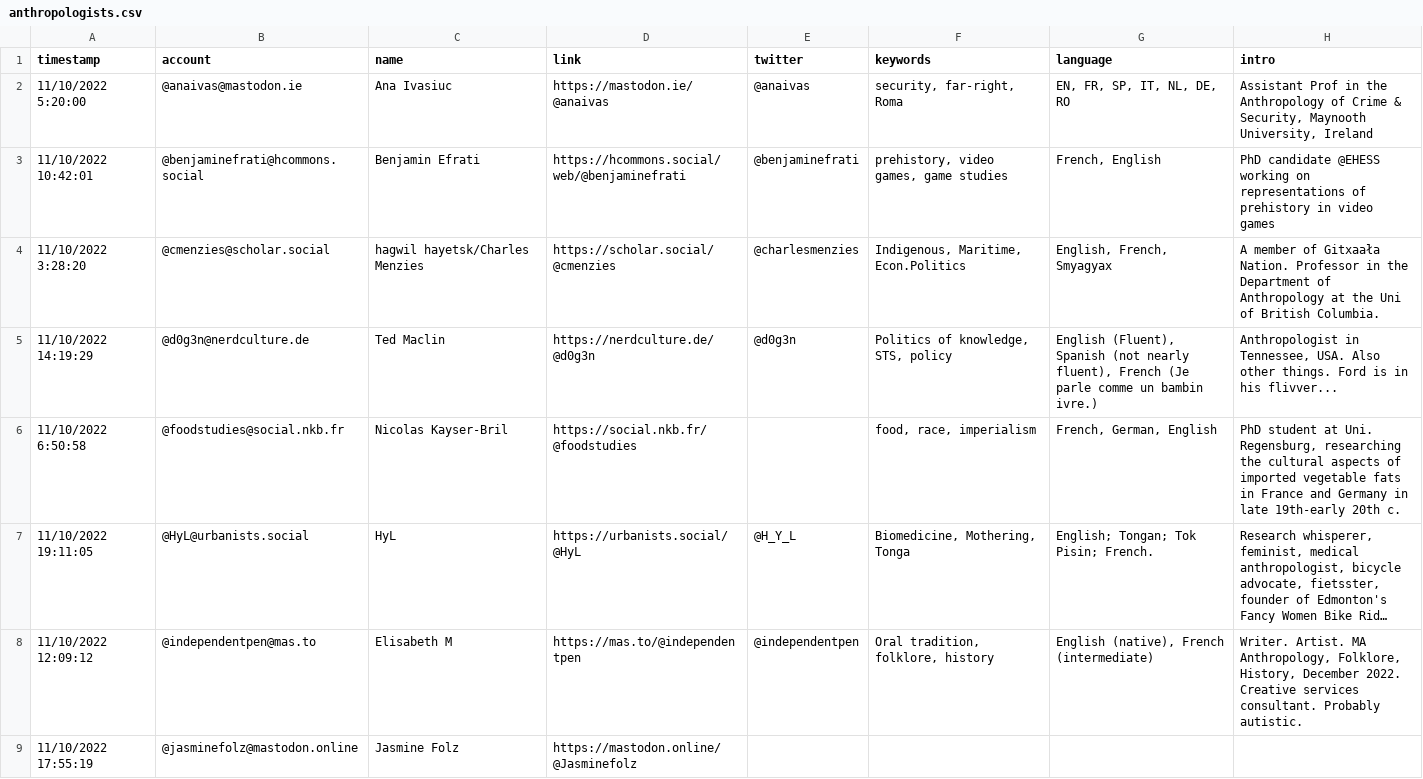
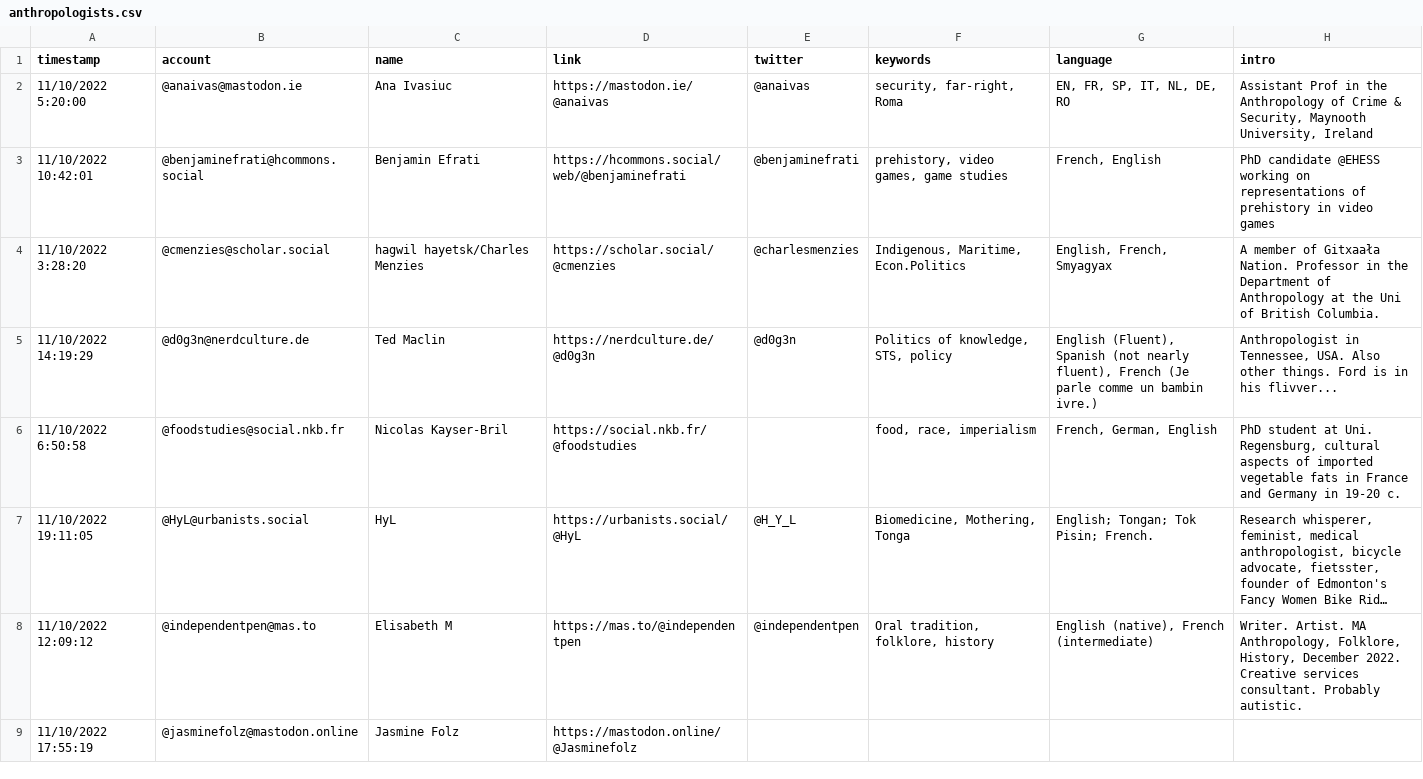
Before and after one commit to fivestone/fedi-anthropologists, a CSV file: resources/anthropologists.csv, drawn as a sheet; only a part is shown; long unchanged cells end in …; the diff covers the shown part only; the diff names each change by its address in the sheet, - before the commit and + after, or states it on an @@ line.

Commit message:
Update anthropologists.csv

```diff
--- a/resources/anthropologists.csv
+++ b/resources/anthropologists.csv
-H6 (intro): …Uni. Regensburg, researching the cultural aspects of imported vegetable fats in France and Germany in late 19th-early 20th c.
+H6 (intro): …Uni. Regensburg, cultural aspects of imported vegetable fats in France and Germany in 19-20 c.
```
Also changed, not shown: 1 edited cell elsewhere in this file.
